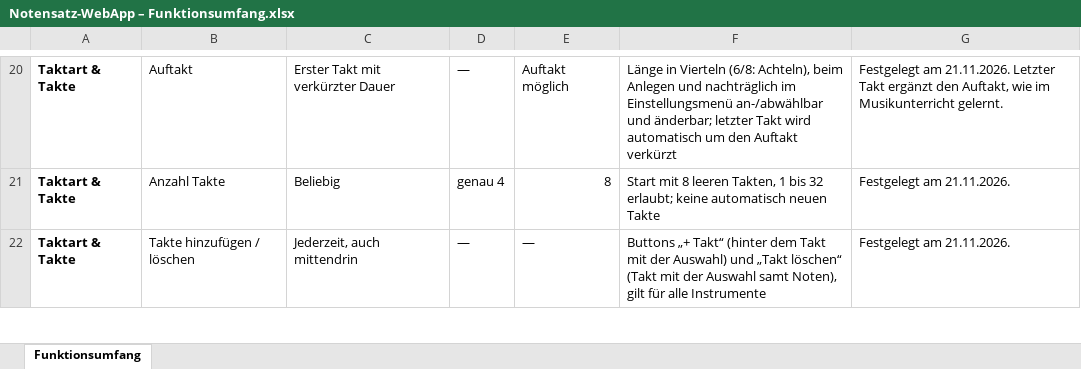
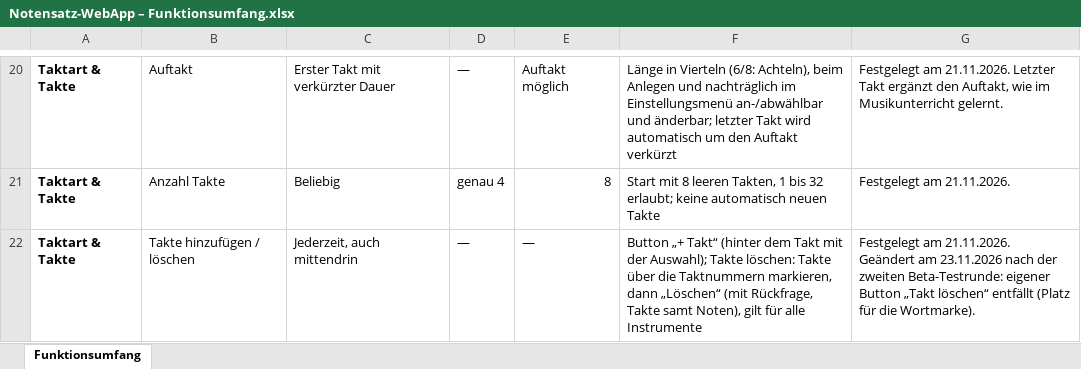
Before and after one commit to jonathan-1414/fermate, an Excel workbook: docs/Notensatz-WebApp – Funktionsumfang.xlsx, sheet Funktionsumfang, drawn as a sheet; only a part is shown, gaps mark what is left out; values as stored, in another font and other column widths than the file's, no borders; ↵ is a line break in a cell; the diff covers the shown part only; the diff names each change by its address in the sheet, - before the commit and + after, or states it on an @@ line.

```diff
--- a/docs/Notensatz-WebApp – Funktionsumfang.xlsx (sheet Funktionsumfang)
+++ b/docs/Notensatz-WebApp – Funktionsumfang.xlsx (sheet Funktionsumfang)
-F22: Buttons „+ Takt“ (hinter dem Takt mit der Auswahl) und „Takt löschen“ (Takt mit der Auswahl samt Noten),…
+F22: Button „+ Takt“ (hinter dem Takt mit der Auswahl); Takte löschen: Takte über die Taktnummern markieren, dann „Löschen“ (mit Rückfrage, Takte samt Noten),…
-G22: …am 21.11.2026.
+G22: …am 21.11.2026. ↵ Geändert am 23.11.2026 nach der zweiten Beta-Testrunde: eigener Button „Takt löschen“ entfällt (Platz für die Wortmarke).
```
Also changed, not shown: 14 edited cells elsewhere in this sheet, 11 other files.
